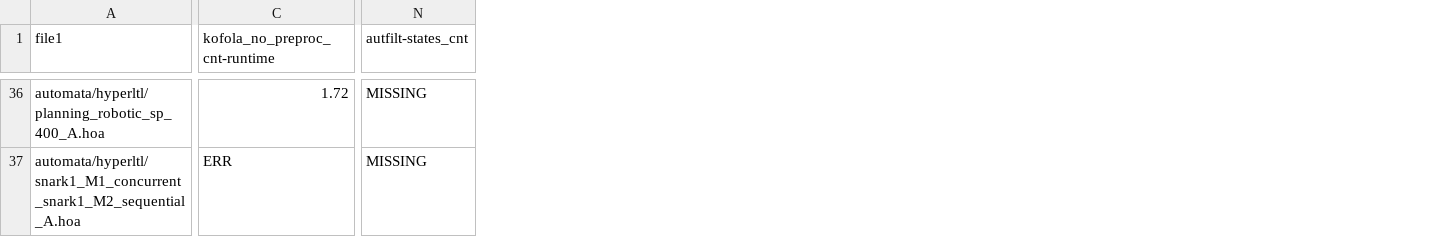
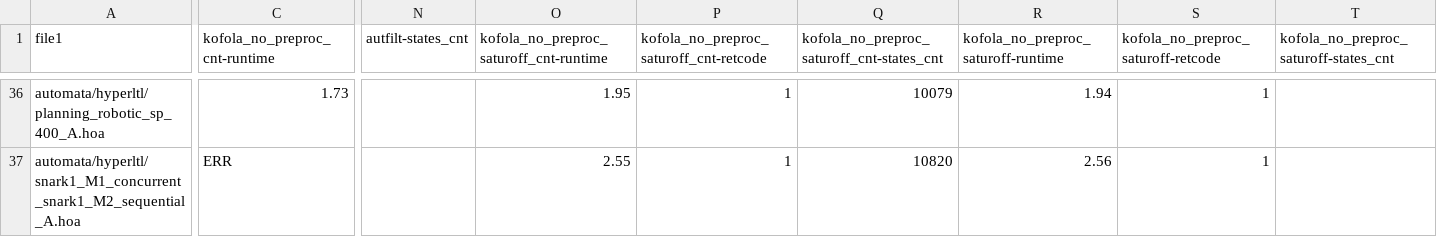
Before and after one commit to OndrejAlexaj/omega-modular-incl-eval, a CSV file: results/no_opt/hyperltl_no_opt.csv, drawn as a sheet; only a part is shown, gaps mark what is left out; the diff covers the shown part only; the diff names each change by its address in the sheet, - before the commit and + after, or states it on an @@ line.

```diff
--- a/results/no_opt/hyperltl_no_opt.csv
+++ b/results/no_opt/hyperltl_no_opt.csv
+column O, row 1: kofola_no_preproc_saturoff_cnt-runtime; rows 36-37: 1.95 | 2.55
+column P, row 1: kofola_no_preproc_saturoff_cnt-retcode; rows 36-37: 1 | 1
+column Q, row 1: kofola_no_preproc_saturoff_cnt-states_cnt; rows 36-37: 10079 | 10820
+column R, row 1: kofola_no_preproc_saturoff-runtime; rows 36-37: 1.94 | 2.56
+column S, row 1: kofola_no_preproc_saturoff-retcode; rows 36-37: 1 | 1
+column T, row 1: kofola_no_preproc_saturoff-states_cnt
-C36 (kofola_no_preproc_cnt-runtime): 1.72
+C36 (kofola_no_preproc_cnt-runtime): 1.73
-N36:N37 (autfilt-states_cnt): MISSING
+N36:N37 (autfilt-states_cnt): (empty)
```
Also changed, not shown: 126 edited cells elsewhere in this file, results/no_opt/rabit_no_opt.csv, results/no_opt/termination_no_opt.csv, 3 other files.
